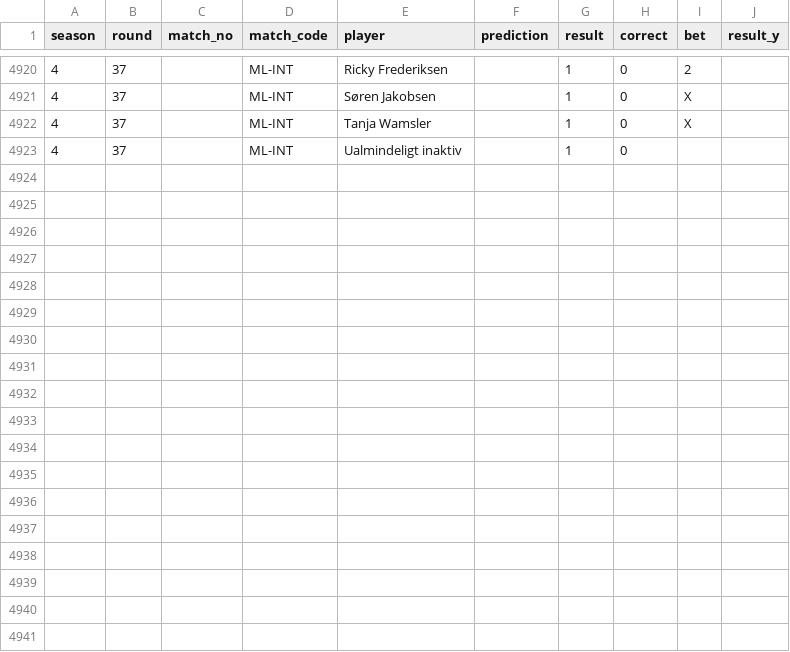
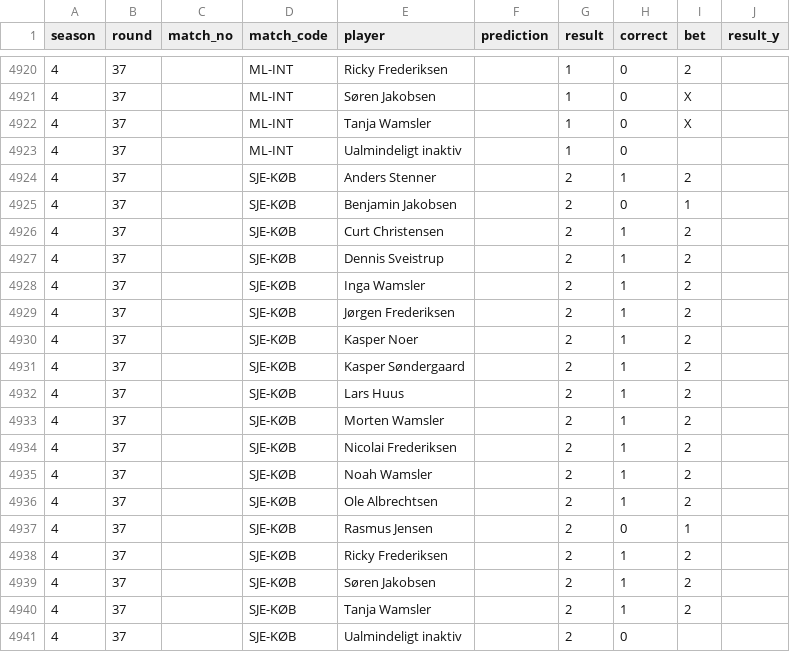
Before and after one commit to Stenner93/Odds, a CSV file: data/points.csv, drawn as a sheet; only a part is shown, gaps mark what is left out.

```diff
--- a/data/points.csv
+++ b/data/points.csv
@@ -4923 +4923,19 @@ season,round,match_no,match_code,player,prediction,result,correct,bet,result_y
 4,37,,ML-INT,Ualmindeligt inaktiv,,1,0,,
+4,37,,SJE-KØB,Anders Stenner,,2,1,2,
+4,37,,SJE-KØB,Benjamin Jakobsen,,2,0,1,
+4,37,,SJE-KØB,Curt Christensen,,2,1,2,
+4,37,,SJE-KØB,Dennis Sveistrup,,2,1,2,
+4,37,,SJE-KØB,Inga Wamsler,,2,1,2,
+4,37,,SJE-KØB,Jørgen Frederiksen,,2,1,2,
+4,37,,SJE-KØB,Kasper Noer,,2,1,2,
+4,37,,SJE-KØB,Kasper Søndergaard,,2,1,2,
+4,37,,SJE-KØB,Lars Huus,,2,1,2,
+4,37,,SJE-KØB,Morten Wamsler,,2,1,2,
+4,37,,SJE-KØB,Nicolai Frederiksen,,2,1,2,
+4,37,,SJE-KØB,Noah Wamsler,,2,1,2,
+4,37,,SJE-KØB,Ole Albrechtsen,,2,1,2,
+4,37,,SJE-KØB,Rasmus Jensen,,2,0,1,
+4,37,,SJE-KØB,Ricky Frederiksen,,2,1,2,
+4,37,,SJE-KØB,Søren Jakobsen,,2,1,2,
+4,37,,SJE-KØB,Tanja Wamsler,,2,1,2,
+4,37,,SJE-KØB,Ualmindeligt inaktiv,,2,0,,
```
Also changed, not shown: data/odds.csv, data/predictor_log.csv, 2 other files.
